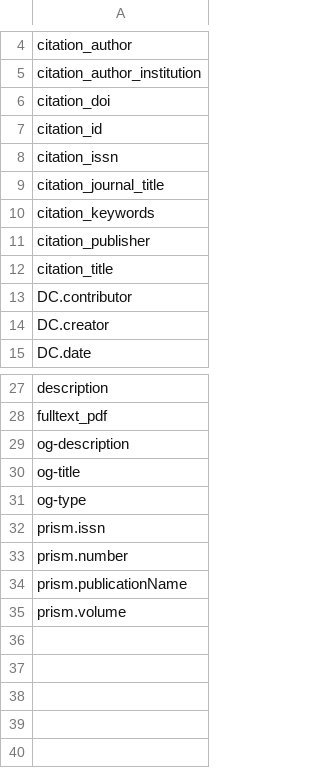
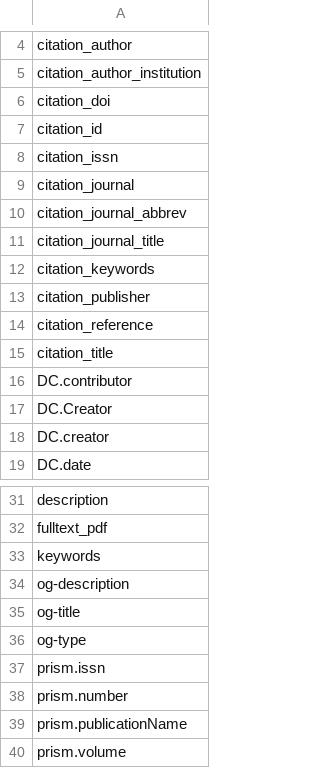
Before and after one commit to jesnyder/scraped_guts, a CSV file: admin/html_meta_tags.csv, drawn as a sheet; only a part is shown, gaps mark what is left out; the diff names each change by its address in the sheet, - before the commit and + after, or states it on an @@ line.

```diff
--- a/admin/html_meta_tags.csv
+++ b/admin/html_meta_tags.csv
+row 9: citation_journal
+row 10: citation_journal_abbrev
+row 14: citation_reference
+row 17: DC.Creator
+row 33: keywords
```
Also changed, not shown: 1 other file.
